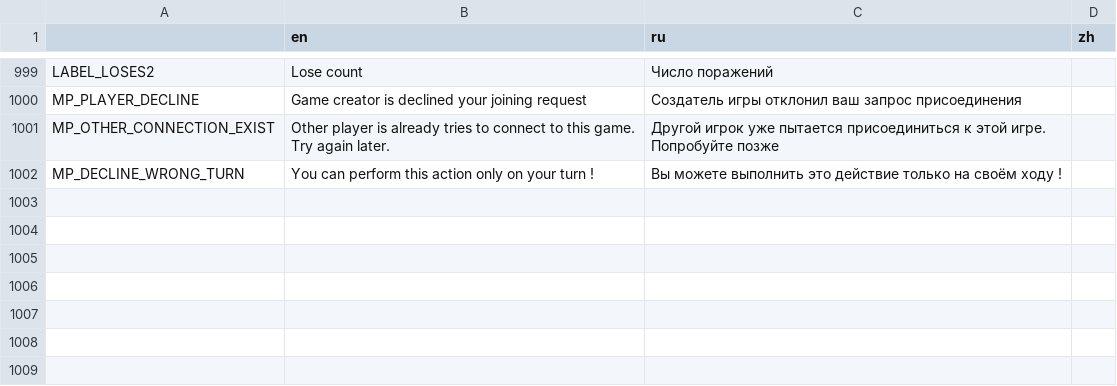
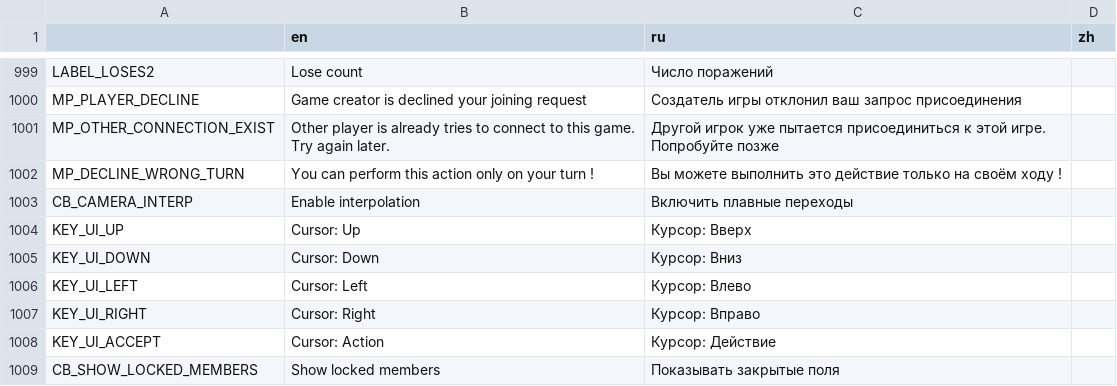
Before and after one commit to Chaosus/ModernShogi, a CSV file: loc/loc.csv, drawn as a sheet; only a part is shown, gaps mark what is left out; the diff names each change by its address in the sheet, - before the commit and + after, or states it on an @@ line.

```diff
--- a/loc/loc.csv
+++ b/loc/loc.csv
+row 1003: CB_CAMERA_INTERP | Enable interpolation | Включить плавные переходы
+row 1004: KEY_UI_UP | Cursor: Up | Курсор: Вверх
+row 1005: KEY_UI_DOWN | Cursor: Down | Курсор: Вниз
+row 1006: KEY_UI_LEFT | Cursor: Left | Курсор: Влево
+row 1007: KEY_UI_RIGHT | Cursor: Right | Курсор: Вправо
+row 1008: KEY_UI_ACCEPT | Cursor: Action | Курсор: Действие
+row 1009: CB_SHOW_LOCKED_MEMBERS | Show locked members | Показывать закрытые поля
```
Also changed, not shown: 27 other files.
